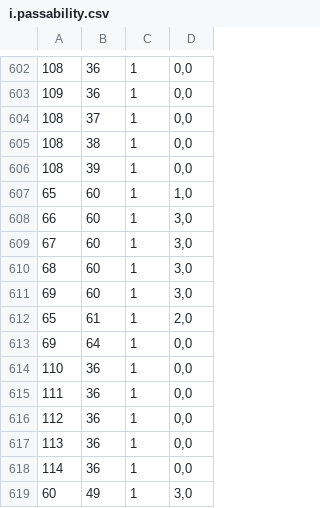
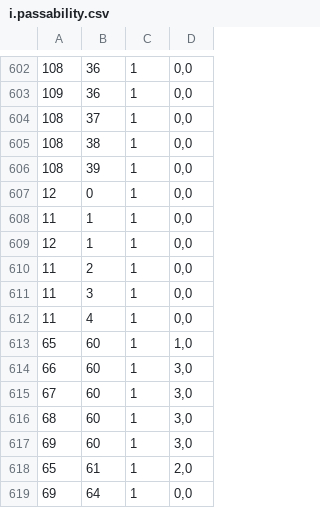
Before and after one commit to oktayacikalin/joe-danger, a CSV file: data/scenes/cave/matrix/i.passability.csv, drawn as a sheet; only a part is shown, gaps mark what is left out; the shorter side is filled out with more unchanged rows.

```diff
--- a/data/scenes/cave/matrix/i.passability.csv
+++ b/data/scenes/cave/matrix/i.passability.csv
@@ -606,2 +606,8 @@
 108,39,1,"0,0"
+12,0,1,"0,0"
+11,1,1,"0,0"
+12,1,1,"0,0"
+11,2,1,"0,0"
+11,3,1,"0,0"
+11,4,1,"0,0"
 65,60,1,"1,0"
```
Also changed, not shown: data/scenes/cave/matrix/i.passability,0,0.csv, data/scenes/cave/matrix/i.tilesheet,0,6.csv, 12 other files.
